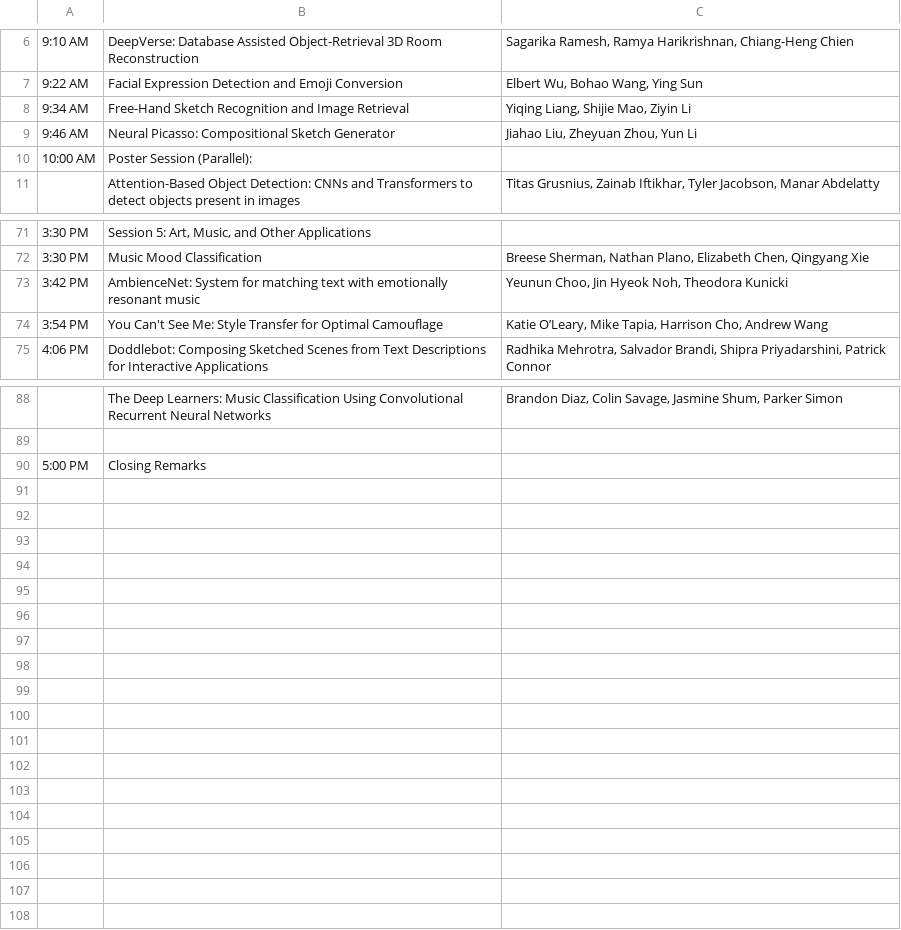
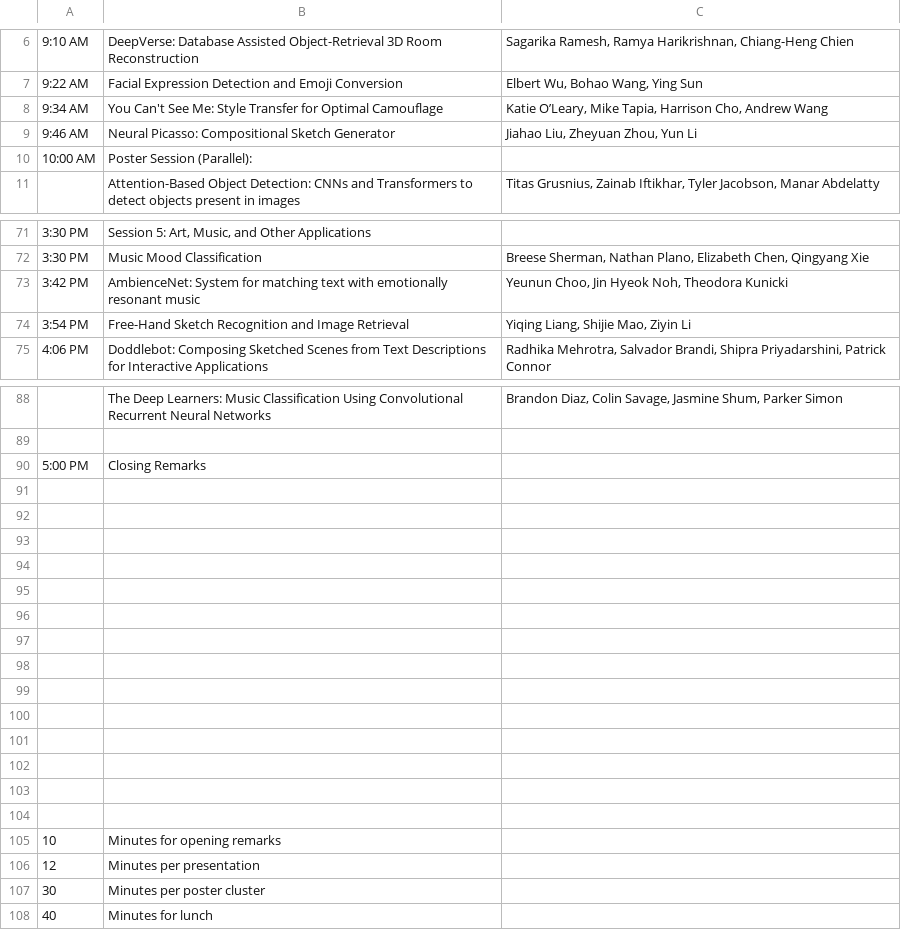
Before and after one commit to Brown-Deep-Learning/dl-website-f22, a CSV file: dlday_schedule.csv, drawn as a sheet; only a part is shown, gaps mark what is left out; the diff covers the shown part only; the diff names each change by its address in the sheet, - before the commit and + after, or states it on an @@ line.

```diff
--- a/dlday_schedule.csv
+++ b/dlday_schedule.csv
-B8: Free-Hand Sketch Recognition and Image Retrieval
+B8: You Can't See Me: Style Transfer for Optimal Camouflage
-C8: Yiqing Liang, Shijie Mao, Ziyin Li
+C8: Katie O’Leary, Mike Tapia, Harrison Cho, Andrew Wang
-B74: You Can't See Me: Style Transfer for Optimal Camouflage
+B74: Free-Hand Sketch Recognition and Image Retrieval
-C74: Katie O’Leary, Mike Tapia, Harrison Cho, Andrew Wang
+C74: Yiqing Liang, Shijie Mao, Ziyin Li
+row 91: (empty)
+row 92: (empty)
+row 93: (empty)
+row 94: (empty)
+row 95: (empty)
+row 96: (empty)
+row 97: (empty)
+row 98: (empty)
+row 99: (empty)
+row 100: (empty)
+row 101: (empty)
+row 102: (empty)
+row 103: (empty)
+row 104: (empty)
+row 105: 10 | Minutes for opening remarks
+row 106: 12 | Minutes per presentation
+row 107: 30 | Minutes per poster cluster
+row 108: 40 | Minutes for lunch
```
Also changed, not shown: 2 edited cells elsewhere in this file, 2 other files.
